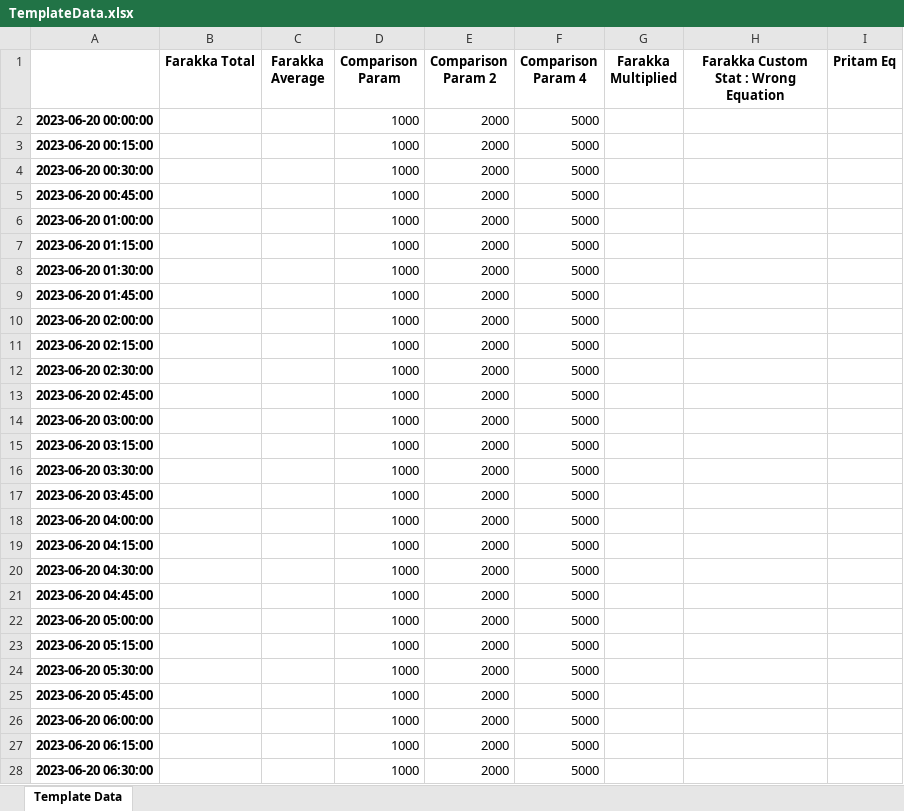
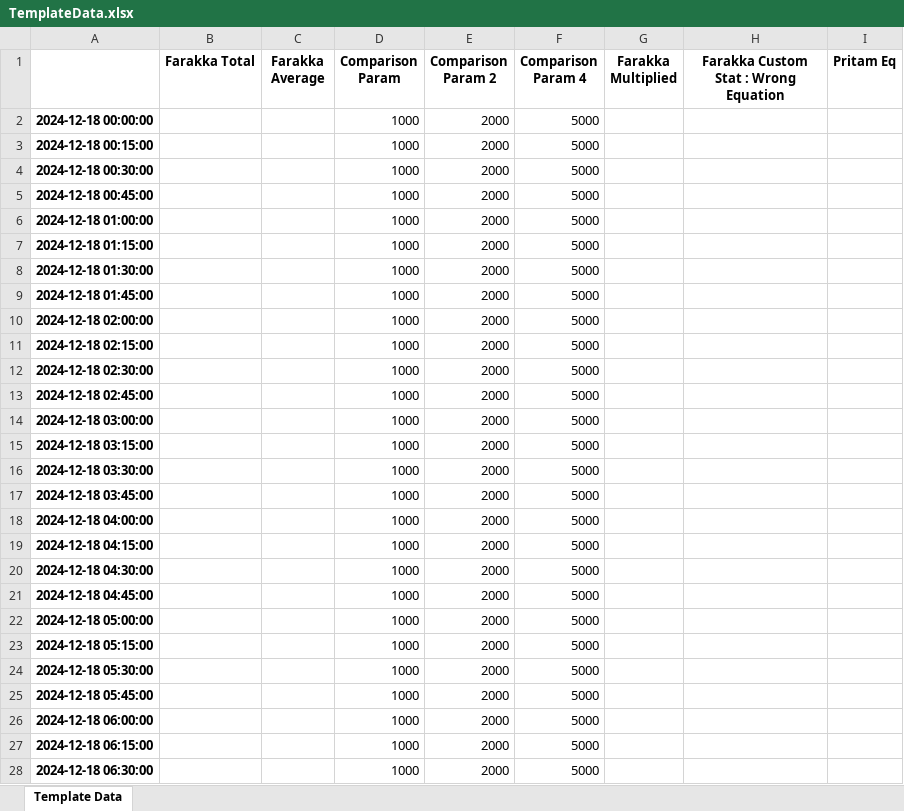
Before and after one commit to Pritam723/mdabe, an Excel workbook: app/ReportGeneration/TemplateData.xlsx, sheet Template Data, drawn as a sheet; only a part is shown; values as stored, in another font and other column widths than the file's, no borders; the diff covers the shown part only; the diff names each change by its address in the sheet, - before the commit and + after, or states it on an @@ line.

```diff
--- a/app/ReportGeneration/TemplateData.xlsx (sheet Template Data)
+++ b/app/ReportGeneration/TemplateData.xlsx (sheet Template Data)
-A2: 2023-06-20 00:00:00
+A2: 2024-12-18 00:00:00
-A3: 2023-06-20 00:15:00
+A3: 2024-12-18 00:15:00
-A4: 2023-06-20 00:30:00
+A4: 2024-12-18 00:30:00
-A5: 2023-06-20 00:45:00
+A5: 2024-12-18 00:45:00
-A6: 2023-06-20 01:00:00
+A6: 2024-12-18 01:00:00
-A7: 2023-06-20 01:15:00
+A7: 2024-12-18 01:15:00
-A8: 2023-06-20 01:30:00
+A8: 2024-12-18 01:30:00
-A9: 2023-06-20 01:45:00
+A9: 2024-12-18 01:45:00
-A10: 2023-06-20 02:00:00
+A10: 2024-12-18 02:00:00
-A11: 2023-06-20 02:15:00
+A11: 2024-12-18 02:15:00
-A12: 2023-06-20 02:30:00
+A12: 2024-12-18 02:30:00
-A13: 2023-06-20 02:45:00
+A13: 2024-12-18 02:45:00
-A14: 2023-06-20 03:00:00
+A14: 2024-12-18 03:00:00
-A15: 2023-06-20 03:15:00
+A15: 2024-12-18 03:15:00
-A16: 2023-06-20 03:30:00
+A16: 2024-12-18 03:30:00
-A17: 2023-06-20 03:45:00
+A17: 2024-12-18 03:45:00
-A18: 2023-06-20 04:00:00
+A18: 2024-12-18 04:00:00
-A19: 2023-06-20 04:15:00
+A19: 2024-12-18 04:15:00
-A20: 2023-06-20 04:30:00
+A20: 2024-12-18 04:30:00
-A21: 2023-06-20 04:45:00
+A21: 2024-12-18 04:45:00
-A22: 2023-06-20 05:00:00
+A22: 2024-12-18 05:00:00
-A23: 2023-06-20 05:15:00
+A23: 2024-12-18 05:15:00
-A24: 2023-06-20 05:30:00
+A24: 2024-12-18 05:30:00
-A25: 2023-06-20 05:45:00
+A25: 2024-12-18 05:45:00
-A26: 2023-06-20 06:00:00
+A26: 2024-12-18 06:00:00
-A27: 2023-06-20 06:15:00
+A27: 2024-12-18 06:15:00
-A28: 2023-06-20 06:30:00
+A28: 2024-12-18 06:30:00
```
Also changed, not shown: 69 edited cells elsewhere in this sheet, app/ReportGeneration/ComponentData.xlsx, app/ReportGeneration/EnergyData.xlsx, 5 other files.
